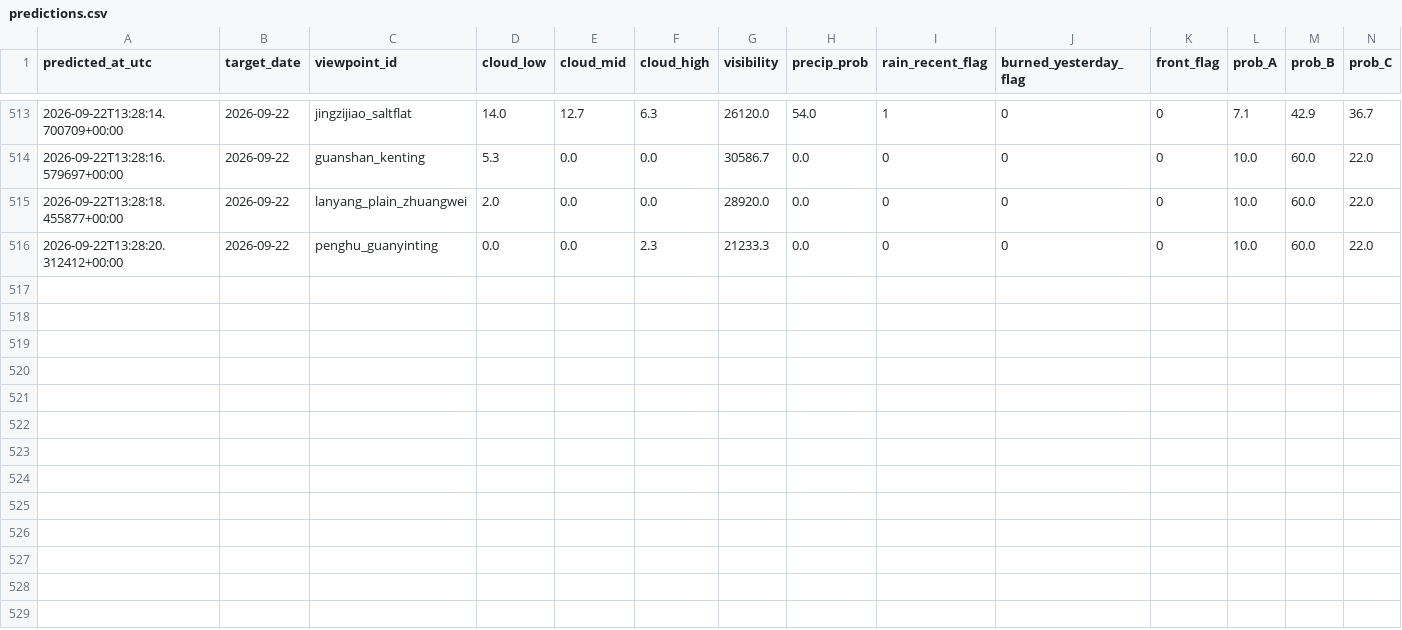
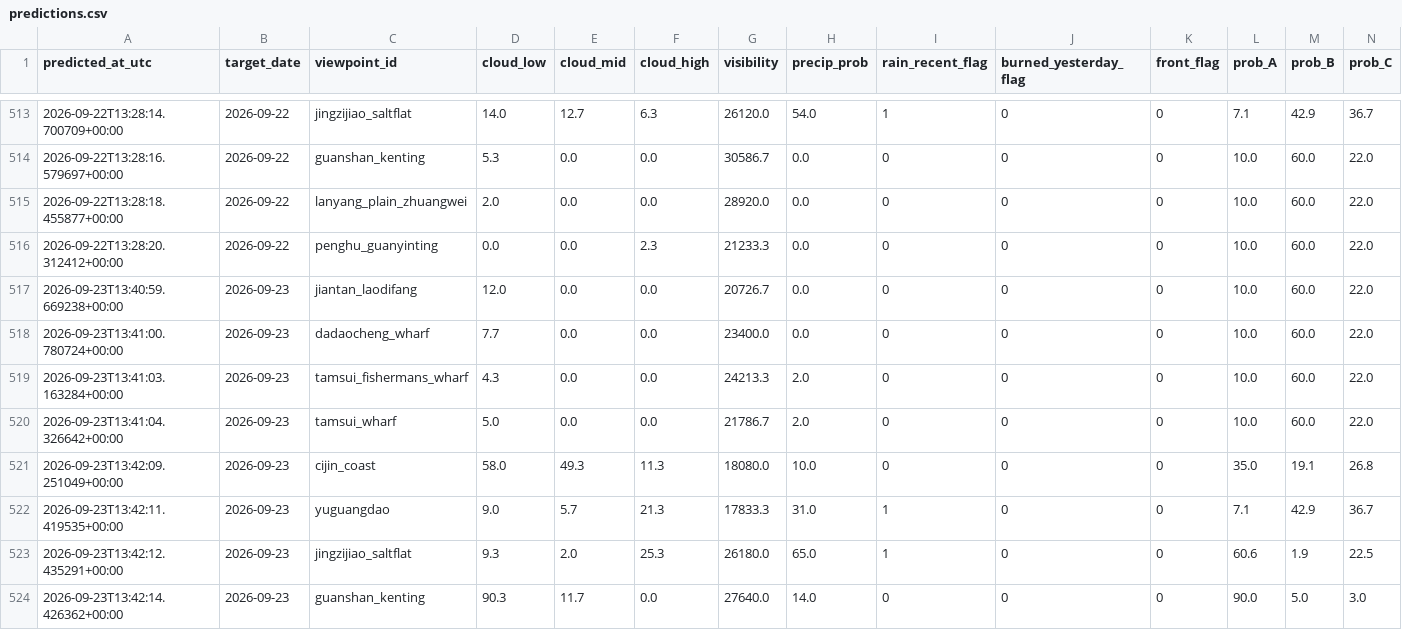
Before and after one commit to VioVenus/taipei-sunset, a CSV file: data/logs/predictions.csv, drawn as a sheet; only a part is shown, gaps mark what is left out; rows hold the shown columns only; the diff names each change by its address in the sheet, - before the commit and + after, or states it on an @@ line.

```diff
--- a/data/logs/predictions.csv
+++ b/data/logs/predictions.csv
+row 517: 2026-09-23T13:40:59.669238+00:00 | 2026-09-23 | jiantan_laodifang | 12.0 | 0.0 | 0.0 | 20726.7 | 0.0 | 0 | 0 | 0 | 10.0 | 60.0 | 22.0
+row 518: 2026-09-23T13:41:00.780724+00:00 | 2026-09-23 | dadaocheng_wharf | 7.7 | 0.0 | 0.0 | 23400.0 | 0.0 | 0 | 0 | 0 | 10.0 | 60.0 | 22.0
+row 519: 2026-09-23T13:41:03.163284+00:00 | 2026-09-23 | tamsui_fishermans_wharf | 4.3 | 0.0 | 0.0 | 24213.3 | 2.0 | 0 | 0 | 0 | 10.0 | 60.0 | 22.0
+row 520: 2026-09-23T13:41:04.326642+00:00 | 2026-09-23 | tamsui_wharf | 5.0 | 0.0 | 0.0 | 21786.7 | 2.0 | 0 | 0 | 0 | 10.0 | 60.0 | 22.0
+row 521: 2026-09-23T13:42:09.251049+00:00 | 2026-09-23 | cijin_coast | 58.0 | 49.3 | 11.3 | 18080.0 | 10.0 | 0 | 0 | 0 | 35.0 | 19.1 | 26.8
+row 522: 2026-09-23T13:42:11.419535+00:00 | 2026-09-23 | yuguangdao | 9.0 | 5.7 | 21.3 | 17833.3 | 31.0 | 1 | 0 | 0 | 7.1 | 42.9 | 36.7
+row 523: 2026-09-23T13:42:12.435291+00:00 | 2026-09-23 | jingzijiao_saltflat | 9.3 | 2.0 | 25.3 | 26180.0 | 65.0 | 1 | 0 | 0 | 60.6 | 1.9 | 22.5
+row 524: 2026-09-23T13:42:14.426362+00:00 | 2026-09-23 | guanshan_kenting | 90.3 | 11.7 | 0.0 | 27640.0 | 14.0 | 0 | 0 | 0 | 90.0 | 5.0 | 3.0
```
